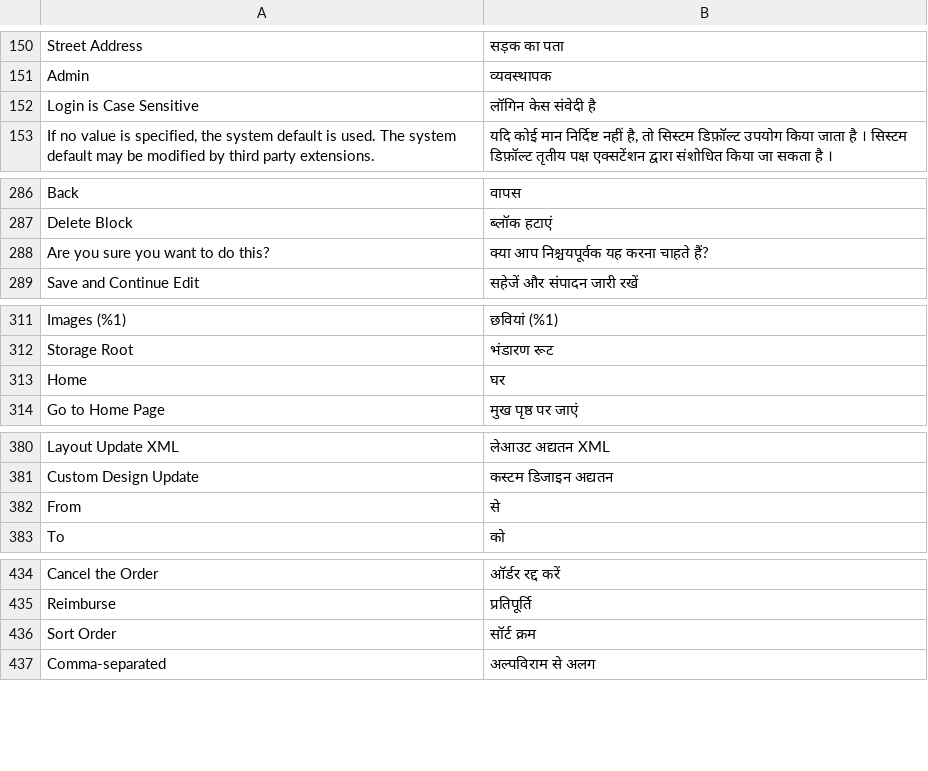
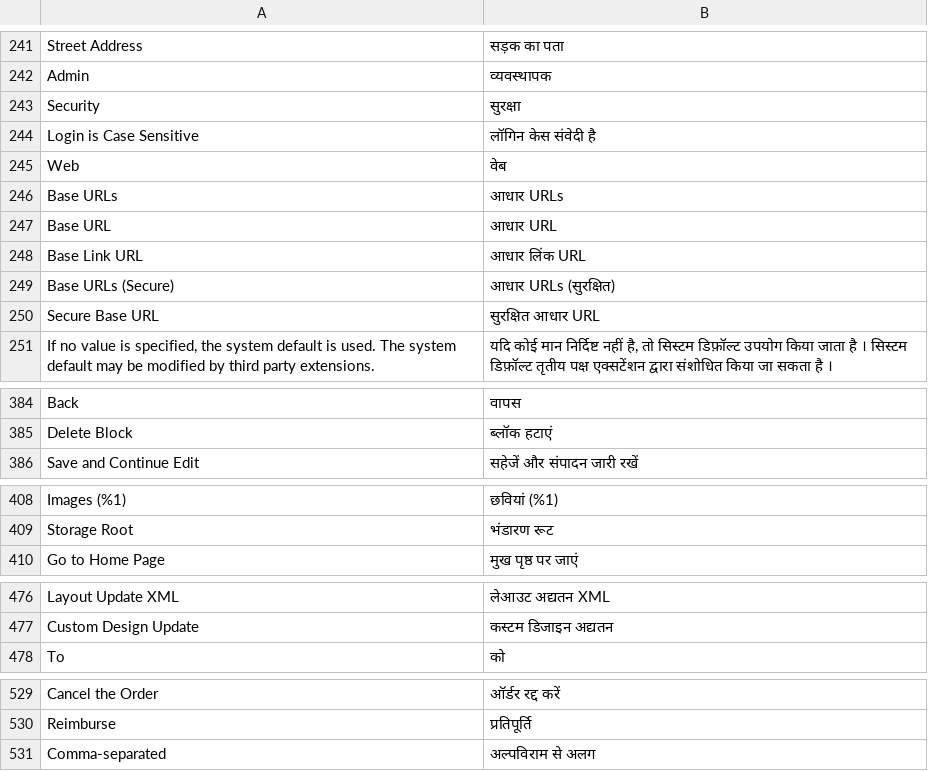
Before and after one commit to magento-l10n/language-hi_IN, a CSV file: hi_IN.csv, drawn as a sheet; only a part is shown, gaps mark what is left out; the diff covers the shown part only; the diff names each change by its address in the sheet, - before the commit and + after, or states it on an @@ line.

```diff
--- a/hi_IN.csv
+++ b/hi_IN.csv
+row 243: Security | सुरक्षा
+row 245: Web | वेब
+row 246: Base URLs | आधार URLs
+row 247: Base URL | आधार URL
+row 248: Base Link URL | आधार लिंक URL
+row 249: Base URLs (Secure) | आधार URLs (सुरक्षित)
+row 250: Secure Base URL | सुरक्षित आधार URL
@@ row 288 moved to row 148: Are you sure you want to do this? @@
@@ row 313 moved to row 147: Home @@
@@ row 382 moved to row 154: From @@
@@ row 436 moved to row 141: Sort Order @@
```
Also changed, not shown: 86 added rows and 1 moved row elsewhere in this file, 1 other file.
